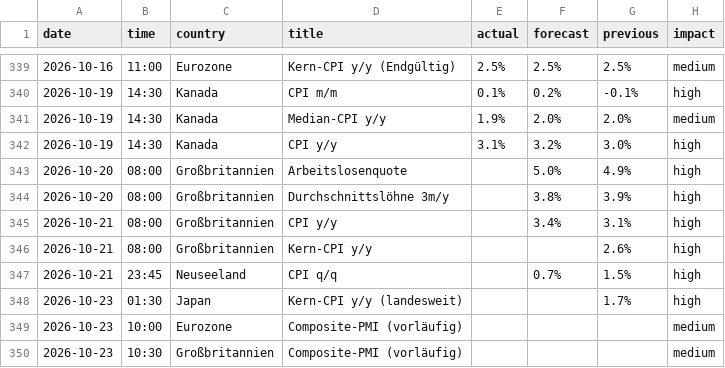
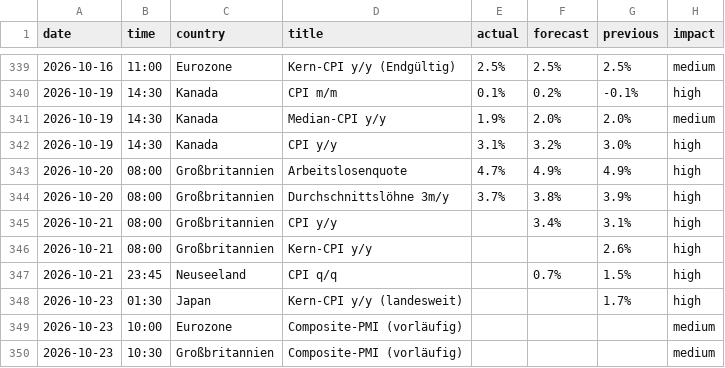
Before and after one commit to michelbrueck25-eng/journal-daten, a CSV file: wirtschaft.csv, drawn as a sheet; only a part is shown, gaps mark what is left out.

```diff
--- a/wirtschaft.csv
+++ b/wirtschaft.csv
@@ -342,4 +342,4 @@ date,time,country,title,actual,forecast,previous,impact
 2026-10-19,14:30,Kanada,CPI y/y,3.1%,3.2%,3.0%,high
-2026-10-20,08:00,Großbritannien,Arbeitslosenquote,,5.0%,4.9%,high
-2026-10-20,08:00,Großbritannien,Durchschnittslöhne 3m/y,,3.8%,3.9%,high
+2026-10-20,08:00,Großbritannien,Arbeitslosenquote,4.7%,4.9%,4.9%,high
+2026-10-20,08:00,Großbritannien,Durchschnittslöhne 3m/y,3.7%,3.8%,3.9%,high
 2026-10-21,08:00,Großbritannien,CPI y/y,,3.4%,3.1%,high
```
Also changed, not shown: lage.csv, 1 other file.
